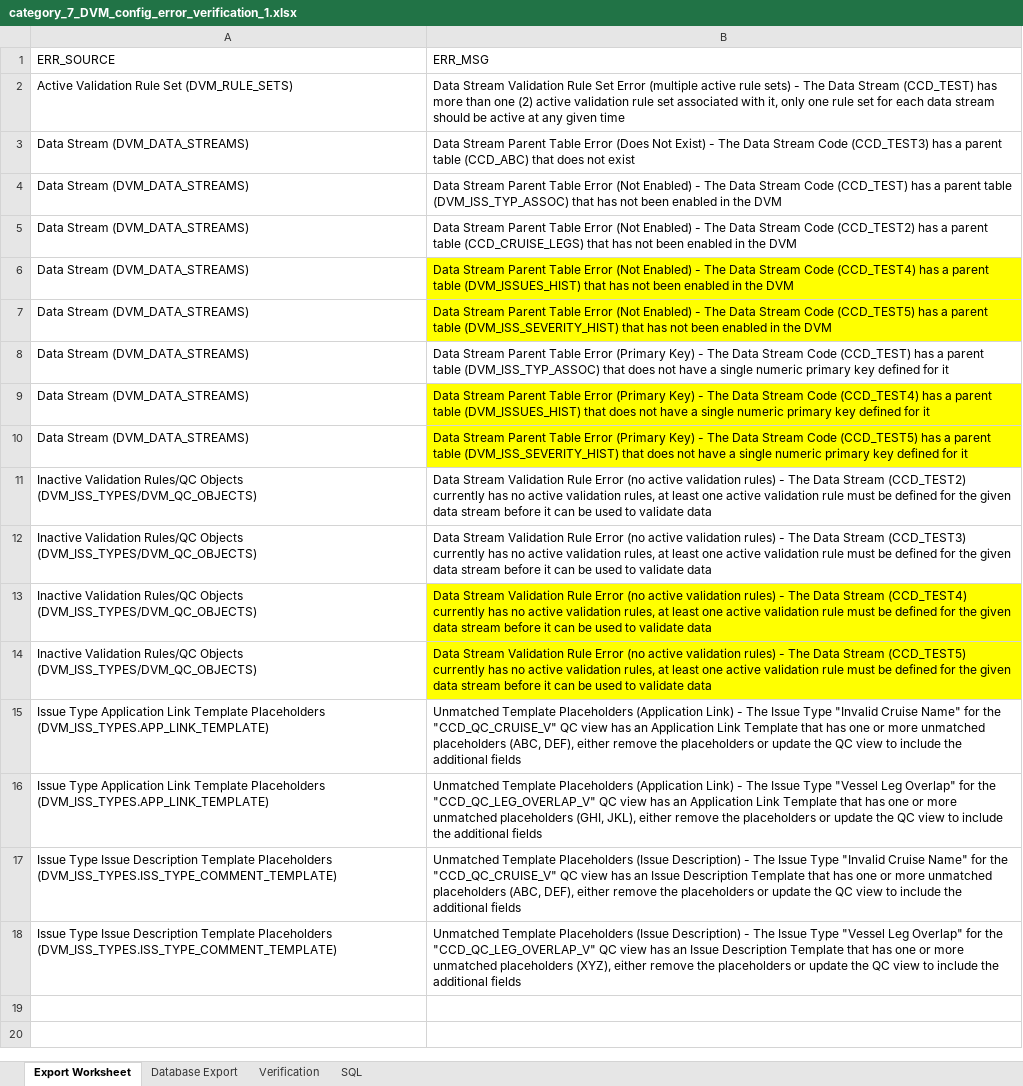
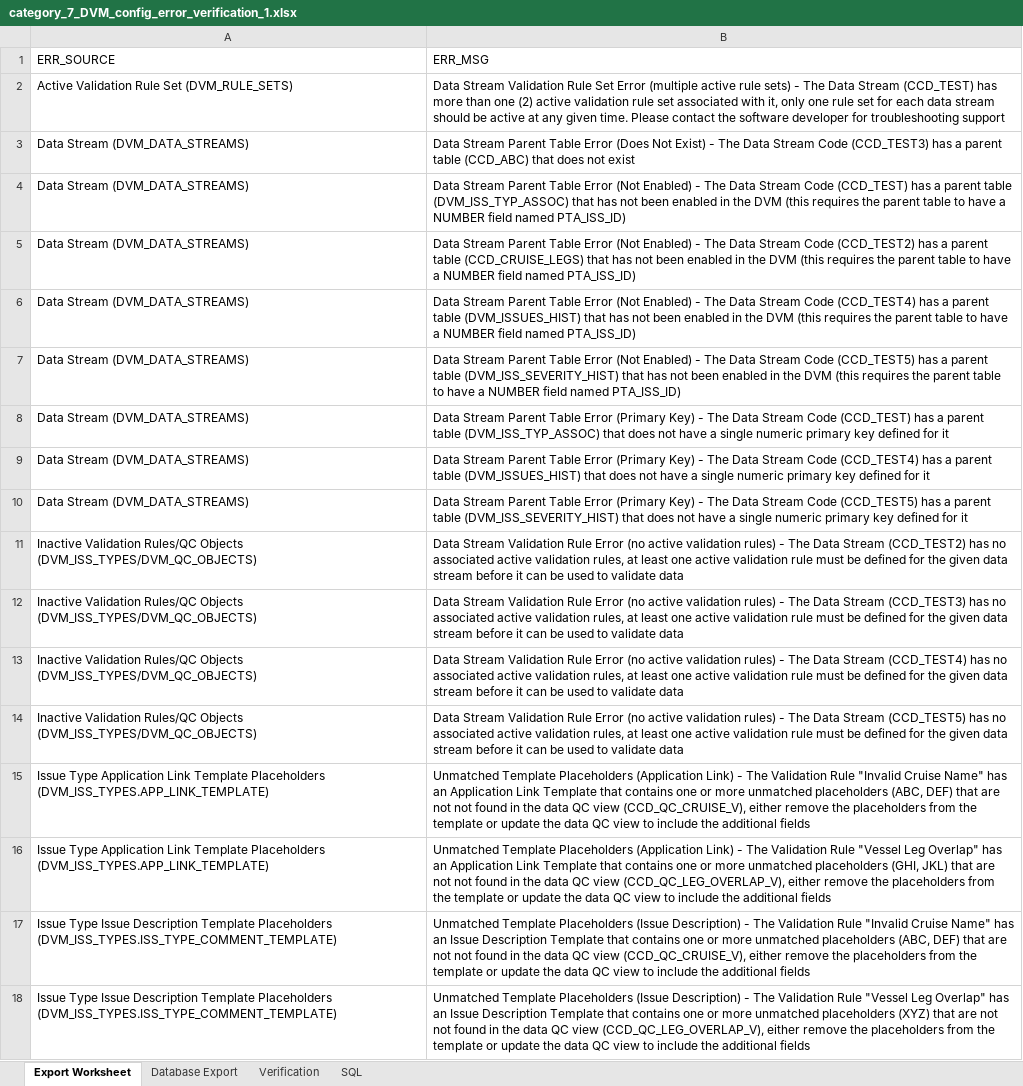
Before and after one commit to noaa-pifsc/Centralized-Cruise-Database, an Excel workbook: docs/test cases/DVM_PKG/verification_templates/category_7_DVM_config_error_verification_1.xlsx, sheet Export Worksheet, drawn as a sheet; values as stored, in another font and other column widths than the file's, no borders; the diff names each change by its address in the sheet, - before the commit and + after, or states it on an @@ line.

Commit message:
--Centralized Cruise Database - Database Updates--
Database Updates: Installed Version 1.0 (Git tag: DVM_db_v1.0) of the Data Validation Module Database (Git URL: git@gitlab.pifsc.gov:centralized-data-tools/data-validation-module.git).  Recompiled views and the CCD_DVM_PKG package that were invalidated by the DVM DB upgrade

The cruise database upgrade code was exported in SQL\upgrades\centralized_cruise_DDL_DML_upgrade_v0.23.sql

The DVM upgrade file was included and referenced by the cruise database upgrade file:
SQL\upgrades\external_modules\DVM_DDL_DML_upgrade_v1.0.sql

cruise combined DB upgrade file (SQL\centralized_cruise_combined_DDL_DML.sql) was updated to add the version 0.23 upgrade file

The technical documentation (docs\Centralized Cruise Database - Technical Documentation.docx) was updated to increment the cruise DB version and update the DVM version.  The documentation was also updated to reference the new DVM business rule list.

The testing documentation (docs\test cases\DVM_PKG\Centralized Cruise Database DVM Testing Documentation.docx) was updated with

The test case spreadsheet (docs\test cases\DVM_PKG\Centralized Cruise Database CCD DVM Test Cases.xlsx) was updated to use the updated DVM user defined exceptions and configuration QC queries from version 1.0 of the DVM

The following test case verification templates were modified based on the updated DVM user defined exceptions and configuration QC queries from version 1.0 of the DVM:
docs\test cases\DVM_PKG\verification_templates\category_7_DVM_config_error_verification_1.xlsx
docs\test cases\DVM_PKG\verification_templates\category_7_DVM_config_error_verification_2.xlsx
docs\test cases\DVM_PKG\verification_templates\category_7_DVM_config_error_verification_3.xlsx

The following verification exports were modified based on the updated DVM user defined exceptions and configuration QC queries from version 1.0 of the DVM:
docs\test cases\DVM_PKG\verification_templates\automated\category_4_script_output_verification.txt
docs\test cases\DVM_PKG\verification_templates\automated\category_7_DVM_config_error_verification_1.csv
docs\test cases\DVM_PKG\verification_templates\automated\category_7_DVM_config_error_verification_2.csv
docs\test cases\DVM_PKG\verification_templates\automated\category_7_DVM_config_error_verification_3.csv

```diff
--- a/docs/test cases/DVM_PKG/verification_templates/category_7_DVM_config_error_verification_1.xlsx (sheet Export Worksheet)
+++ b/docs/test cases/DVM_PKG/verification_templates/category_7_DVM_config_error_verification_1.xlsx (sheet Export Worksheet)
-B2 (ERR_MSG): …any given time
+B2 (ERR_MSG): …any given time. Please contact the software developer for troubleshooting support
-B4 (ERR_MSG): …the DVM
+B4 (ERR_MSG): …the DVM (this requires the parent table to have a NUMBER field named PTA_ISS_ID)
-B5 (ERR_MSG): …the DVM
+B5 (ERR_MSG): …the DVM (this requires the parent table to have a NUMBER field named PTA_ISS_ID)
-B6 (ERR_MSG): …the DVM
+B6 (ERR_MSG): …the DVM (this requires the parent table to have a NUMBER field named PTA_ISS_ID)
-B6:B7 fill: #FFFF00
+B6:B7 fill: none
-B7 (ERR_MSG): …the DVM
+B7 (ERR_MSG): …the DVM (this requires the parent table to have a NUMBER field named PTA_ISS_ID)
-B9:B10 fill: #FFFF00
+B9:B10 fill: none
-B11 (ERR_MSG): …Stream (CCD_TEST2) currently has no active validation…
+B11 (ERR_MSG): …Stream (CCD_TEST2) has no associated active validation…
-B12 (ERR_MSG): …Stream (CCD_TEST3) currently has no active validation…
+B12 (ERR_MSG): …Stream (CCD_TEST3) has no associated active validation…
-B13 (ERR_MSG): …Stream (CCD_TEST4) currently has no active validation…
+B13 (ERR_MSG): …Stream (CCD_TEST4) has no associated active validation…
-B13:B14 fill: #FFFF00
+B13:B14 fill: none
-B14 (ERR_MSG): …Stream (CCD_TEST5) currently has no active validation…
+B14 (ERR_MSG): …Stream (CCD_TEST5) has no associated active validation…
-B15 (ERR_MSG): …- The Issue Type "Invalid Cruise Name" for the "CCD_QC_CRUISE_V" QC view has an Application Link Template that has one or more unmatched placeholders (ABC, DEF), either remove the placeholders or update the QC view…
+B15 (ERR_MSG): …- The Validation Rule "Invalid Cruise Name" has an Application Link Template that contains one or more unmatched placeholders (ABC, DEF) that are not not found in the data QC view (CCD_QC_CRUISE_V), either remove the placeholders from the template or update the data QC view…
-B16 (ERR_MSG): …- The Issue Type "Vessel Leg Overlap" for the "CCD_QC_LEG_OVERLAP_V" QC view has an Application Link Template that has one or more unmatched placeholders (GHI, JKL), either remove the placeholders or update the QC view…
+B16 (ERR_MSG): …- The Validation Rule "Vessel Leg Overlap" has an Application Link Template that contains one or more unmatched placeholders (GHI, JKL) that are not not found in the data QC view (CCD_QC_LEG_OVERLAP_V), either remove the placeholders from the template or update the data QC view…
-B17 (ERR_MSG): …- The Issue Type "Invalid Cruise Name" for the "CCD_QC_CRUISE_V" QC view has an Issue Description Template that has one or more unmatched placeholders (ABC, DEF), either remove the placeholders or update the QC view…
+B17 (ERR_MSG): …- The Validation Rule "Invalid Cruise Name" has an Issue Description Template that contains one or more unmatched placeholders (ABC, DEF) that are not not found in the data QC view (CCD_QC_CRUISE_V), either remove the placeholders from the template or update the data QC view…
-B18 (ERR_MSG): …- The Issue Type "Vessel Leg Overlap" for the "CCD_QC_LEG_OVERLAP_V" QC view has an Issue Description Template that has one or more unmatched placeholders (XYZ), either remove the placeholders or update the QC view…
+B18 (ERR_MSG): …- The Validation Rule "Vessel Leg Overlap" has an Issue Description Template that contains one or more unmatched placeholders (XYZ) that are not not found in the data QC view (CCD_QC_LEG_OVERLAP_V), either remove the placeholders from the template or update the data QC view…
```
Also changed, not shown: sheet Database Export, docs/test cases/DVM_PKG/Centralized Cruise Database CCD DVM Test Cases.xlsx, docs/test cases/DVM_PKG/verification_templates/category_7_DVM_config_error_verification_2.xlsx, 10 other files.
